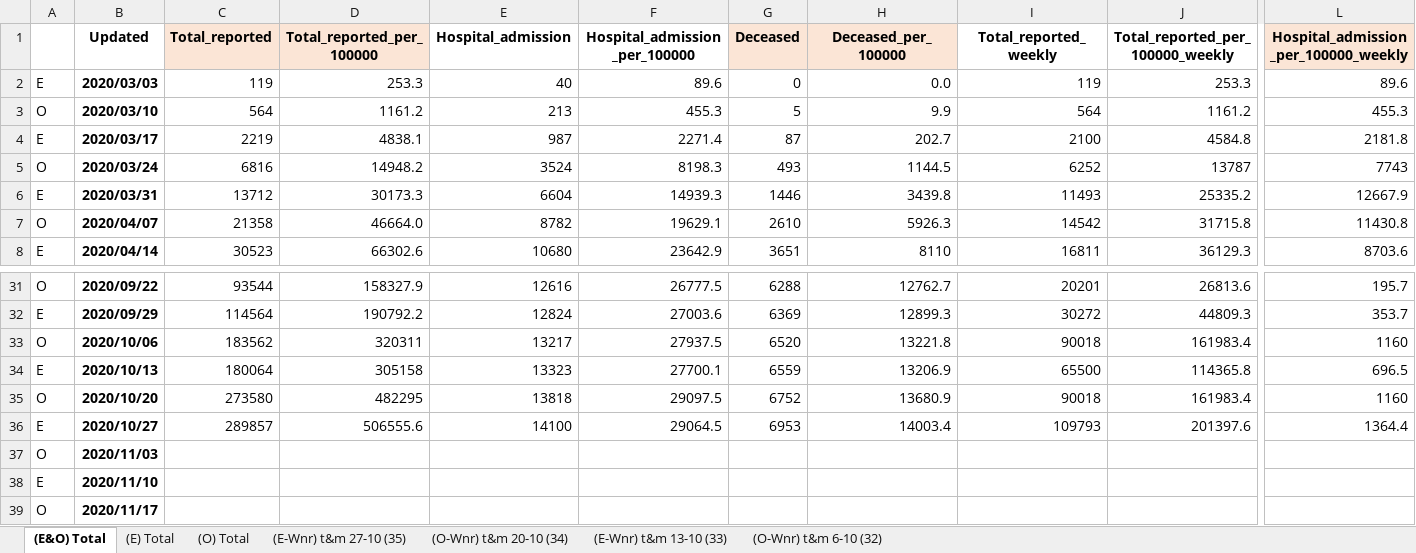
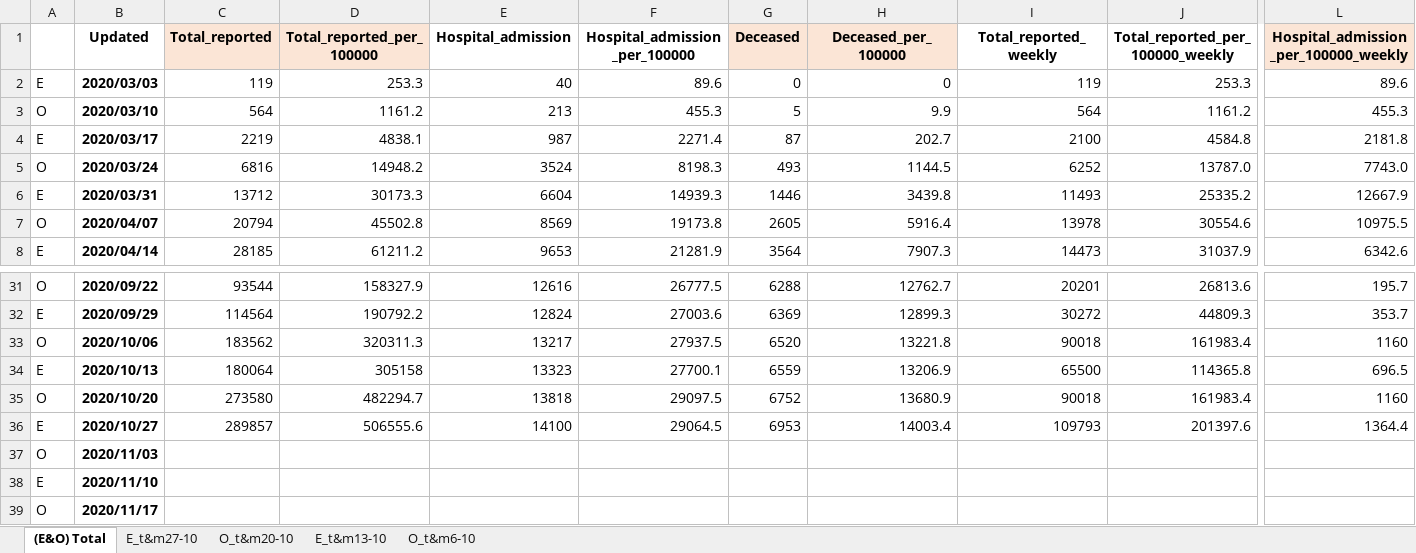
Before and after one commit to microsoft/Bing-COVID-19-Data, an Excel workbook: for-editing-rivm-data/accumulation/xlsx/10-Okt_2020.xlsx, sheet (E&O) Total, drawn as a sheet; only a part is shown, gaps mark what is left out; values as stored, in another font and other column widths than the file's, no borders; the diff covers the shown part only; the diff names each change by its address in the sheet, - before the commit and + after, or states it on an @@ line.

```diff
--- a/for-editing-rivm-data/accumulation/xlsx/10-Okt_2020.xlsx (sheet (E&O) Total)
+++ b/for-editing-rivm-data/accumulation/xlsx/10-Okt_2020.xlsx (sheet (E&O) Total)
-sheet tab: (E-Wnr) t&m 27-10 (35)
+sheet tab: E_t&m27-10
-sheet tab: (O-Wnr) t&m 20-10 (34)
+sheet tab: O_t&m20-10
-sheet tab: (E-Wnr) t&m 13-10 (33)
+sheet tab: E_t&m13-10
-sheet tab: (O-Wnr) t&m 6-10 (32)
+sheet tab: O_t&m6-10
-sheet tab: (E) Total
-sheet tab: (O) Total
-H2 (Deceased_per_100000): 0.0
+H2 (Deceased_per_100000): 0
-J5 (Total_reported_per_100000_weekly): 13787
+J5 (Total_reported_per_100000_weekly): 13787.0
-L5: 7743
+L5: 7743.0
-C7 (Total_reported): 21358
+C7 (Total_reported): 20794
-D7 (Total_reported_per_100000): 46664.0
+D7 (Total_reported_per_100000): 45502.8
-E7 (Hospital_admission): 8782
+E7 (Hospital_admission): 8569
-F7 (Hospital_admission_per_100000): 19629.1
+F7 (Hospital_admission_per_100000): 19173.8
-G7 (Deceased): 2610
+G7 (Deceased): 2605
-H7 (Deceased_per_100000): 5926.3
+H7 (Deceased_per_100000): 5916.4
-I7 (Total_reported_weekly): 14542
+I7 (Total_reported_weekly): 13978
-J7 (Total_reported_per_100000_weekly): 31715.8
+J7 (Total_reported_per_100000_weekly): 30554.6
-L7: 11430.8
+L7: 10975.5
-C8 (Total_reported): 30523
+C8 (Total_reported): 28185
-D8 (Total_reported_per_100000): 66302.6
+D8 (Total_reported_per_100000): 61211.2
-E8 (Hospital_admission): 10680
+E8 (Hospital_admission): 9653
-F8 (Hospital_admission_per_100000): 23642.9
+F8 (Hospital_admission_per_100000): 21281.9
-G8 (Deceased): 3651
+G8 (Deceased): 3564
-H8 (Deceased_per_100000): 8110
+H8 (Deceased_per_100000): 7907.3
-I8 (Total_reported_weekly): 16811
+I8 (Total_reported_weekly): 14473
-J8 (Total_reported_per_100000_weekly): 36129.3
+J8 (Total_reported_per_100000_weekly): 31037.9
-L8: 8703.6
+L8: 6342.6
-D33 (Total_reported_per_100000): 320311
+D33 (Total_reported_per_100000): 320311.3
-D35 (Total_reported_per_100000): 482295
+D35 (Total_reported_per_100000): 482294.7
```
Also changed, not shown: 84 edited cells elsewhere in this sheet, sheet O_t&m6-10, sheet E_t&m13-10, sheet E_t&m27-10, sheet O_t&m20-10, formulas that keep their value, for-editing-rivm-data/accumulation/xlsx/11-Nov_2020.xlsx, for-editing-rivm-data/accumulation/xlsx/6-Juni_2020.xlsx, 10 other files.
